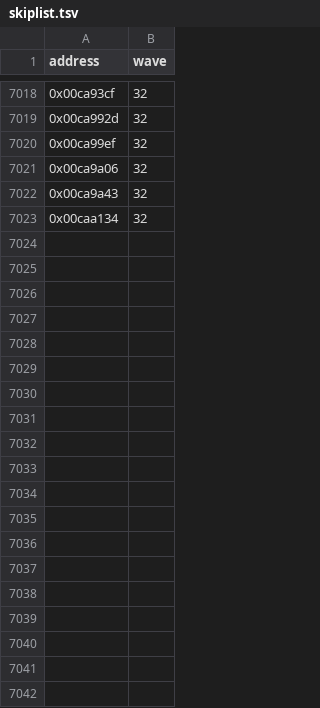
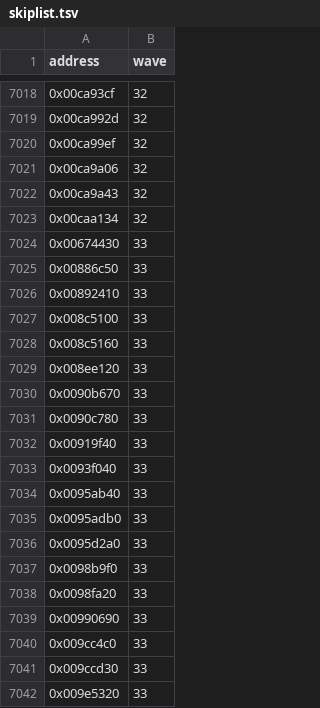
Before and after one commit to cotizcesar/galaxycraft, a TSV file: engine-rust/docs/skiplist.tsv, drawn as a sheet; only a part is shown, gaps mark what is left out; the diff covers the shown part only.

```diff
--- a/engine-rust/docs/skiplist.tsv
+++ b/engine-rust/docs/skiplist.tsv
@@ -7023 +7023,20 @@ address	wave
 0x00caa134	32
+0x00674430	33
+0x00886c50	33
+0x00892410	33
+0x008c5100	33
+0x008c5160	33
+0x008ee120	33
+0x0090b670	33
+0x0090c780	33
+0x00919f40	33
+0x0093f040	33
+0x0095ab40	33
+0x0095adb0	33
+0x0095d2a0	33
+0x0098b9f0	33
+0x0098fa20	33
+0x00990690	33
+0x009cc4c0	33
+0x009ccd30	33
+0x009e5320	33
```
Also changed, not shown: 79 added rows elsewhere in this file, 14 other files.
